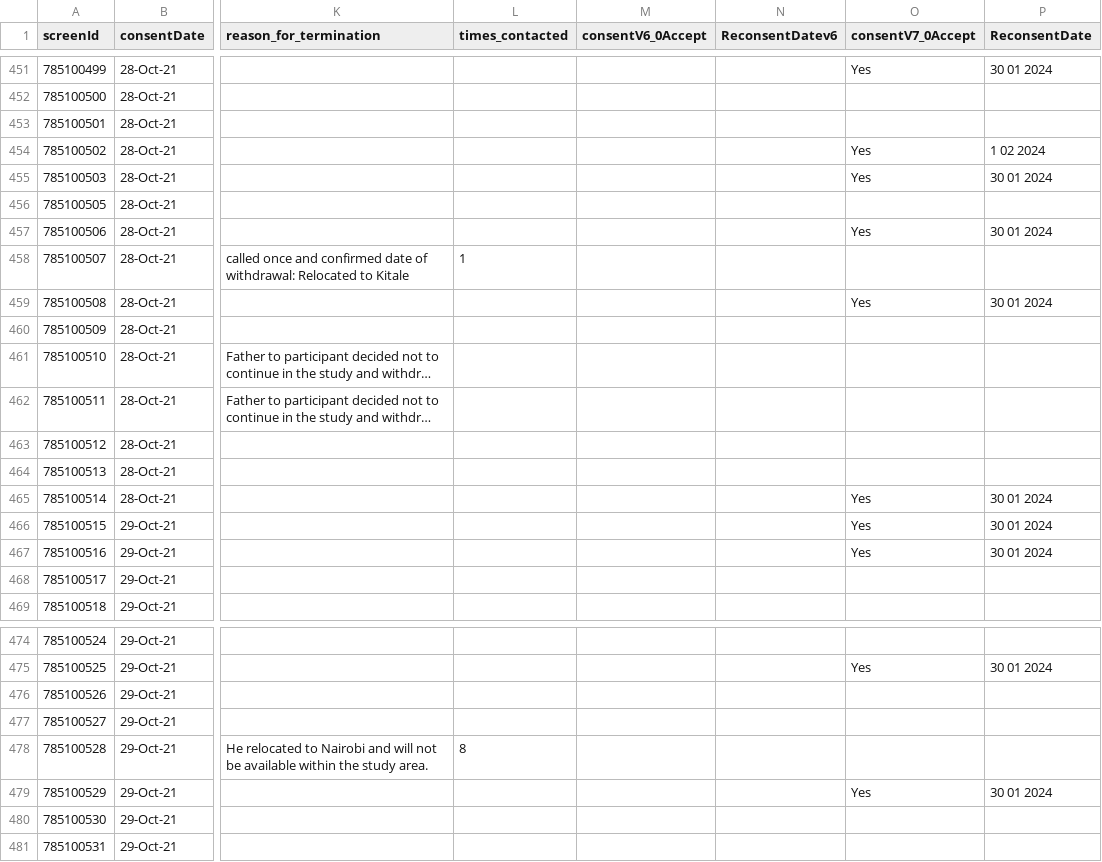
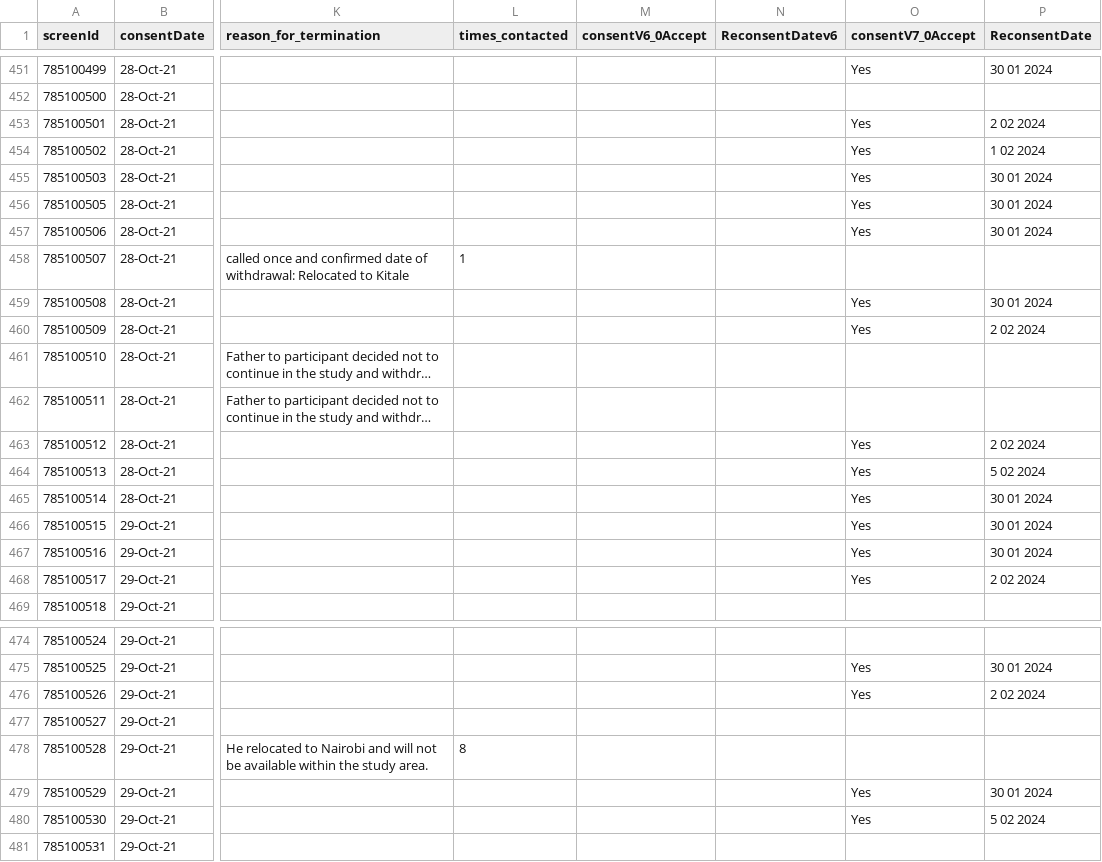
Before and after one commit to KEMRI-WellcomeTrust/vac078, a CSV file: study data/participants.csv, drawn as a sheet; only a part is shown, gaps mark what is left out; long unchanged cells end in …; the diff covers the shown part only; the diff names each change by its address in the sheet, - before the commit and + after, or states it on an @@ line.

```diff
--- a/study data/participants.csv
+++ b/study data/participants.csv
-O453 (consentV7_0Accept): (empty)
+O453 (consentV7_0Accept): Yes
-P453 (ReconsentDate): (empty)
+P453 (ReconsentDate): 2 02 2024
-O456 (consentV7_0Accept): (empty)
+O456 (consentV7_0Accept): Yes
-P456 (ReconsentDate): (empty)
+P456 (ReconsentDate): 30 01 2024
-O460 (consentV7_0Accept): (empty)
+O460 (consentV7_0Accept): Yes
-P460 (ReconsentDate): (empty)
+P460 (ReconsentDate): 2 02 2024
-O463:O464 (consentV7_0Accept): (empty)
+O463:O464 (consentV7_0Accept): Yes
-P463 (ReconsentDate): (empty)
+P463 (ReconsentDate): 2 02 2024
-P464 (ReconsentDate): (empty)
+P464 (ReconsentDate): 5 02 2024
-O468 (consentV7_0Accept): (empty)
+O468 (consentV7_0Accept): Yes
-P468 (ReconsentDate): (empty)
+P468 (ReconsentDate): 2 02 2024
-O476 (consentV7_0Accept): (empty)
+O476 (consentV7_0Accept): Yes
-P476 (ReconsentDate): (empty)
+P476 (ReconsentDate): 2 02 2024
-O480 (consentV7_0Accept): (empty)
+O480 (consentV7_0Accept): Yes
-P480 (ReconsentDate): (empty)
+P480 (ReconsentDate): 5 02 2024
```
Also changed, not shown: 4 edited cells elsewhere in this file, 6 other files.
